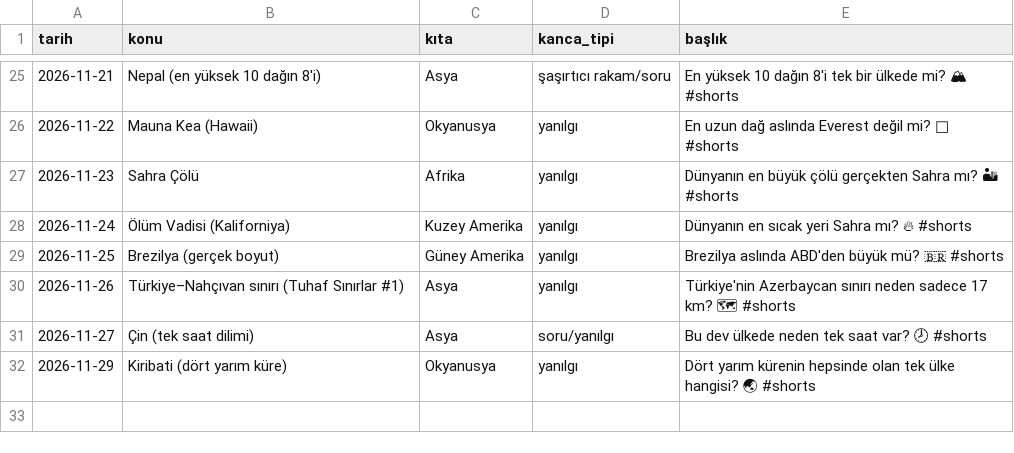
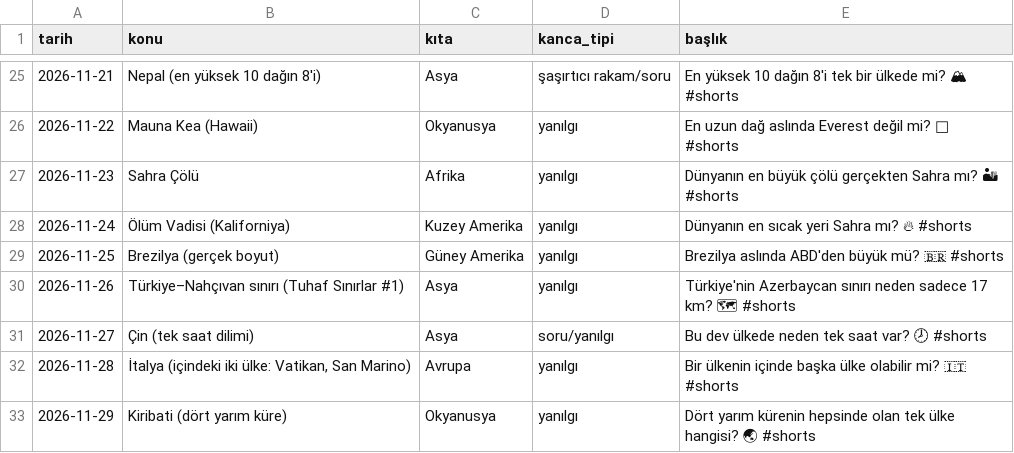
Before and after one commit to alikucuk342-ship-it/rota-shorts-medya, a CSV file: analiz/yayin-gunlugu.csv, drawn as a sheet; only a part is shown, gaps mark what is left out; the diff names each change by its address in the sheet, - before the commit and + after, or states it on an @@ line.

```diff
--- a/analiz/yayin-gunlugu.csv
+++ b/analiz/yayin-gunlugu.csv
+row 32: 2026-11-28 | İtalya (içindeki iki ülke: Vatikan, San Marino) | Avrupa | yanılgı | Bir ülkenin içinde başka ülke olabilir mi? 🇮🇹 #shorts
```
Also changed, not shown: 4 other files.
